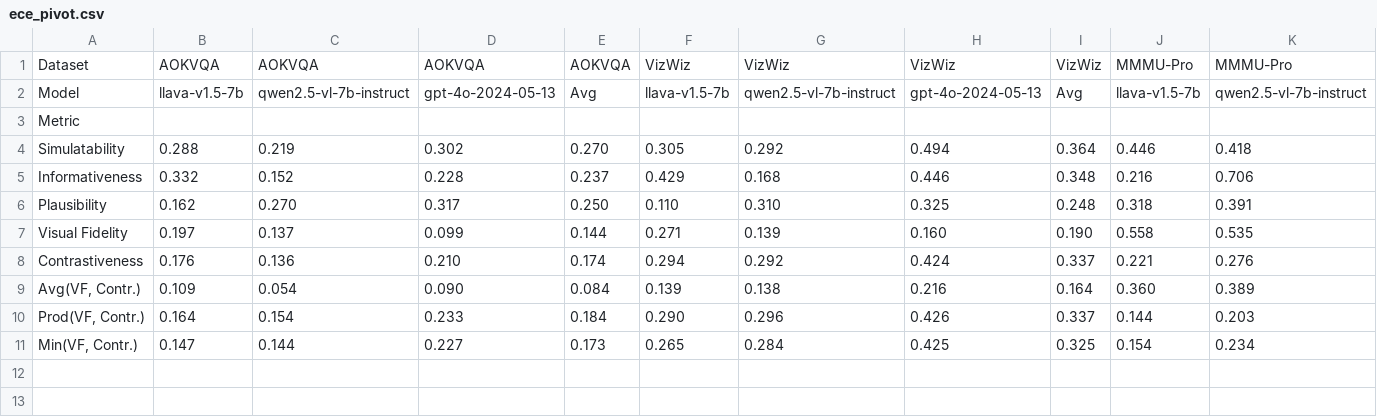
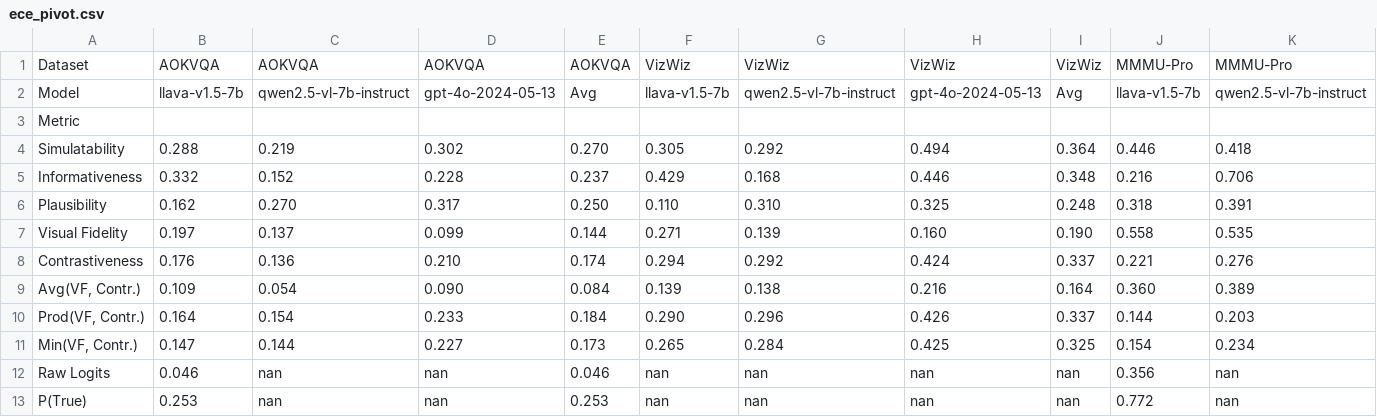
Before and after one commit to dill-lab/vlm-quality-scores, a CSV file: ece_analysis_results/ece_pivot.csv, drawn as a sheet; only a part is shown; rows hold the shown columns only; the diff names each change by its address in the sheet, - before the commit and + after, or states it on an @@ line.

```diff
--- a/ece_analysis_results/ece_pivot.csv
+++ b/ece_analysis_results/ece_pivot.csv
+row 12: Raw Logits | 0.046 | nan | nan | 0.046 | nan | nan | nan | nan | 0.356 | nan
+row 13: P(True) | 0.253 | nan | nan | 0.253 | nan | nan | nan | nan | 0.772 | nan
```
Also changed, not shown: ece_analysis_results/discriminability_pivot.csv, ece_analysis_results/ece_discriminability_raw.csv, 6 other files.
